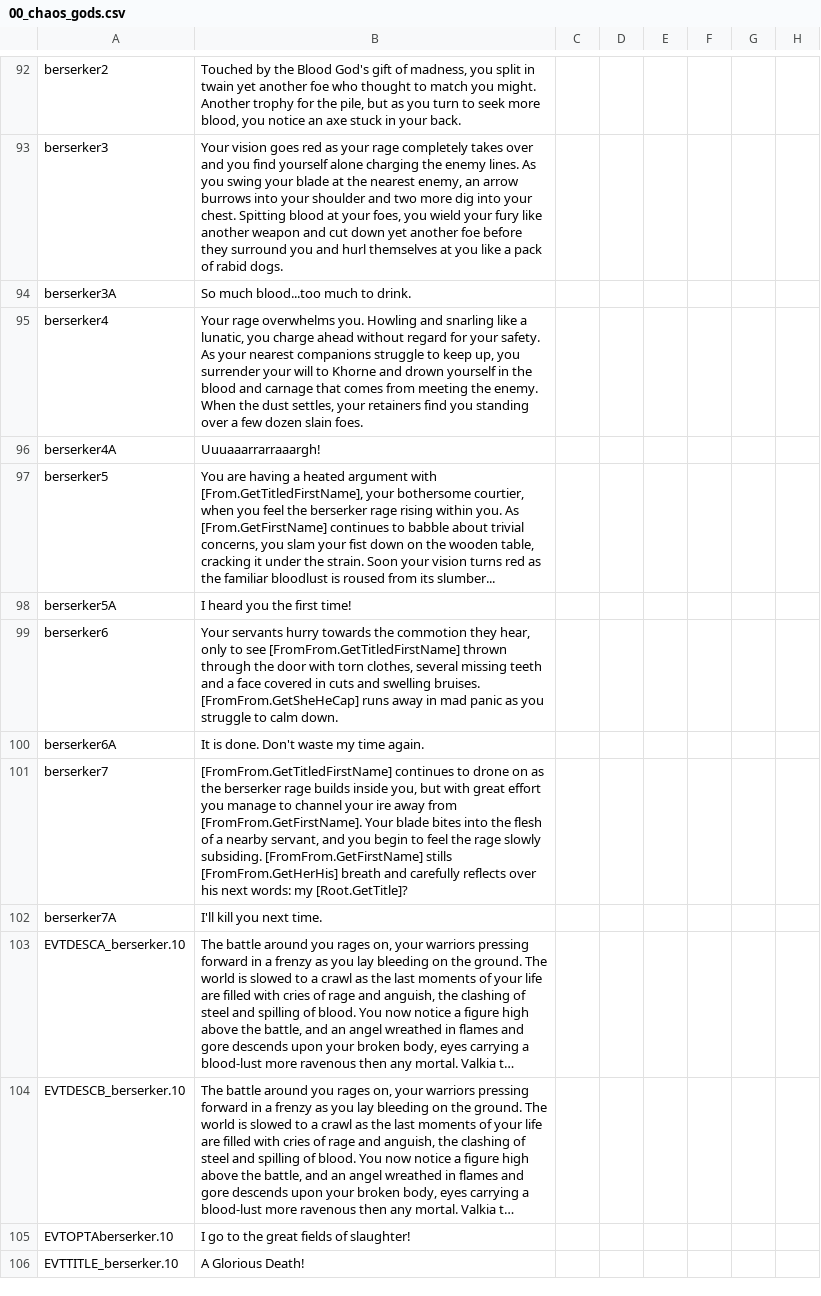
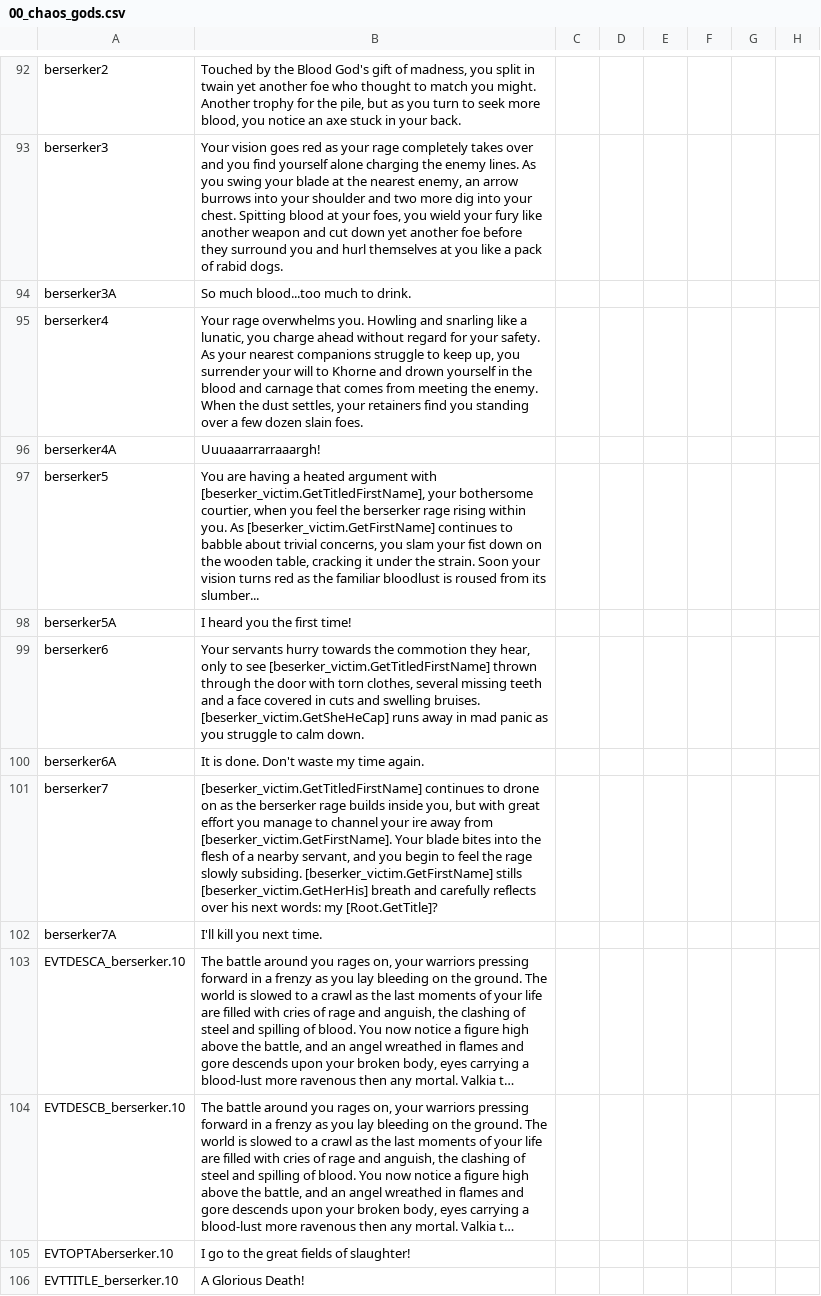
Before and after one commit to Hexenstag-Team/CK2-Hexenstag-Dev, a CSV file: localisation/00_chaos_gods.csv, drawn as a sheet; only a part is shown, gaps mark what is left out; long unchanged cells end in …; the diff names each change by its address in the sheet, - before the commit and + after, or states it on an @@ line.

Commit message:
Optimisation
* Remove obsolete Amazon decisions
* Set lahmian_queen trait as cached, used this change to speed up eval of lahmian events. This won't matter unless the lahmian queen is played - though Nef's position looks a lot like the planned Chaos Cults so if we can get them to work for the ai she shouldn't be a problem wither
* Switch Rise of Ormazdic Caliphate narrative to decade pulse check. Not sure we need this narrative but it'll do until Araby gets our full attention
* Fixed Berserker bullying event to use decade pulse (prev. MTTH almost 2 centuries but checked for all courtiers) and pre-filter to religion = khorne. The previous implementation was functional but really backwards.
* Convert slaaneshbless.4 to two year pulse (from MTTH 2 years), improve pre-triggers & logic
* Added has_job_title pre-trigger to beastman job action events & made sundry tweaks to improve optimisation in this series

```diff
--- a/localisation/00_chaos_gods.csv
+++ b/localisation/00_chaos_gods.csv
-B97: …argument with [From.GetTitledFirstName], your bothersome courtier, when you feel the berserker rage rising within you. As [From.GetFirstName] continues to…
+B97: …argument with [beserker_victim.GetTitledFirstName], your bothersome courtier, when you feel the berserker rage rising within you. As [beserker_victim.GetFirstName] continues to…
-B99: …to see [FromFrom.GetTitledFirstName] thrown through the door with torn clothes, several missing teeth and a face covered in cuts and swelling bruises. [FromFrom.GetSheHeCap] runs away…
+B99: …to see [beserker_victim.GetTitledFirstName] thrown through the door with torn clothes, several missing teeth and a face covered in cuts and swelling bruises. [beserker_victim.GetSheHeCap] runs away…
-B101: [FromFrom.GetTitledFirstName] continues to drone on as the berserker rage builds inside you, but with great effort you manage to channel your ire away from [FromFrom.GetFirstName]. Your blade bites into the flesh of a nearby servant, and you begin to feel the rage slowly subsiding. [FromFrom.GetFirstName] stills [FromFrom.GetHerHis] breath and…
+B101: [beserker_victim.GetTitledFirstName] continues to drone on as the berserker rage builds inside you, but with great effort you manage to channel your ire away from [beserker_victim.GetFirstName]. Your blade bites into the flesh of a nearby servant, and you begin to feel the rage slowly subsiding. [beserker_victim.GetFirstName] stills [beserker_victim.GetHerHis] breath and…
```
Also changed, not shown: 9 other files.
